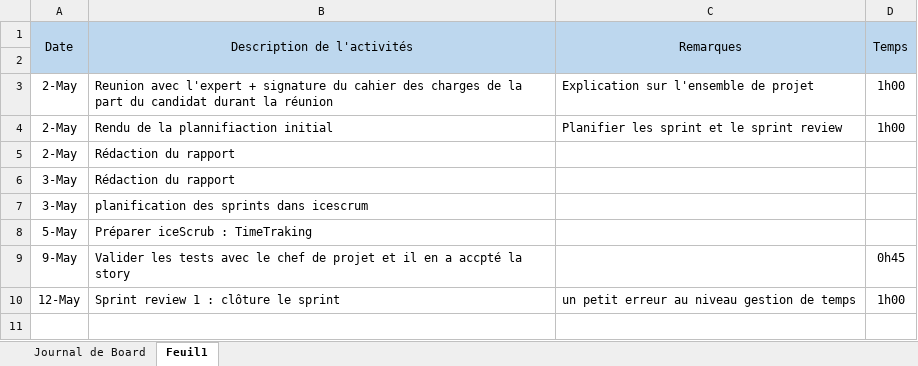
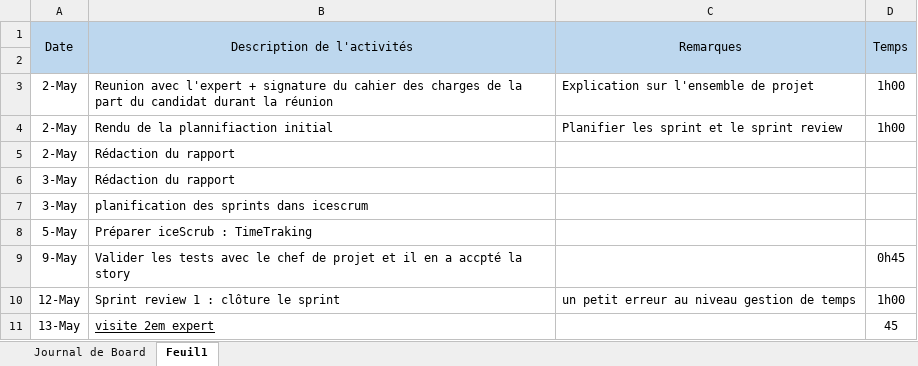
Before and after one commit to alhelo-93/TPI-SPLOKS, an Excel workbook: Documents/journaux.xlsx, sheet Feuil1, drawn as a sheet; values as stored, in another font and other column widths than the file's, no borders; the diff names each change by its address in the sheet, - before the commit and + after, or states it on an @@ line.

Commit message:
add expert visit

```diff
--- a/Documents/journaux.xlsx (sheet Feuil1)
+++ b/Documents/journaux.xlsx (sheet Feuil1)
+row 11: 13-May | visite 2em expert |  | 45
```
